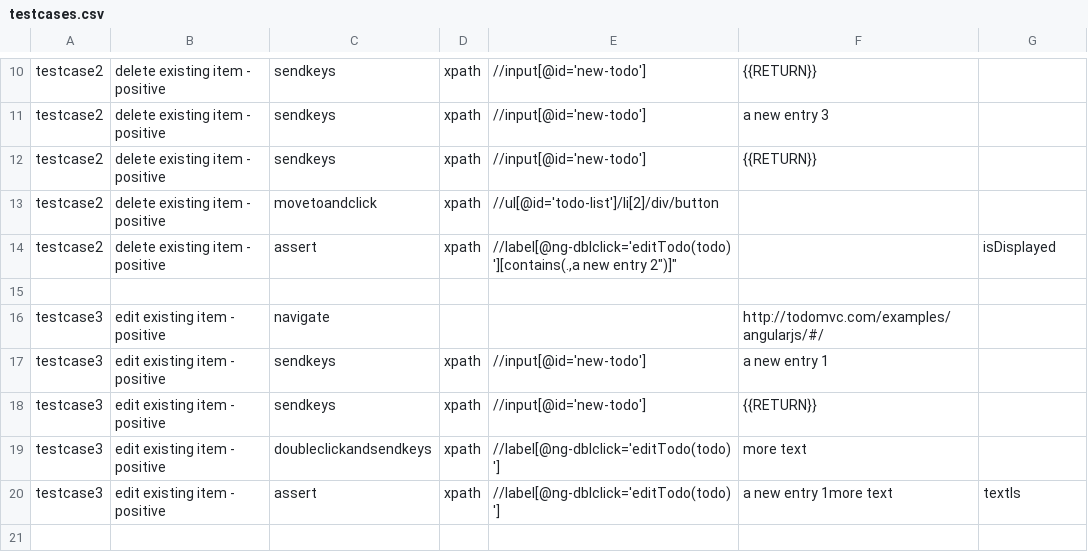
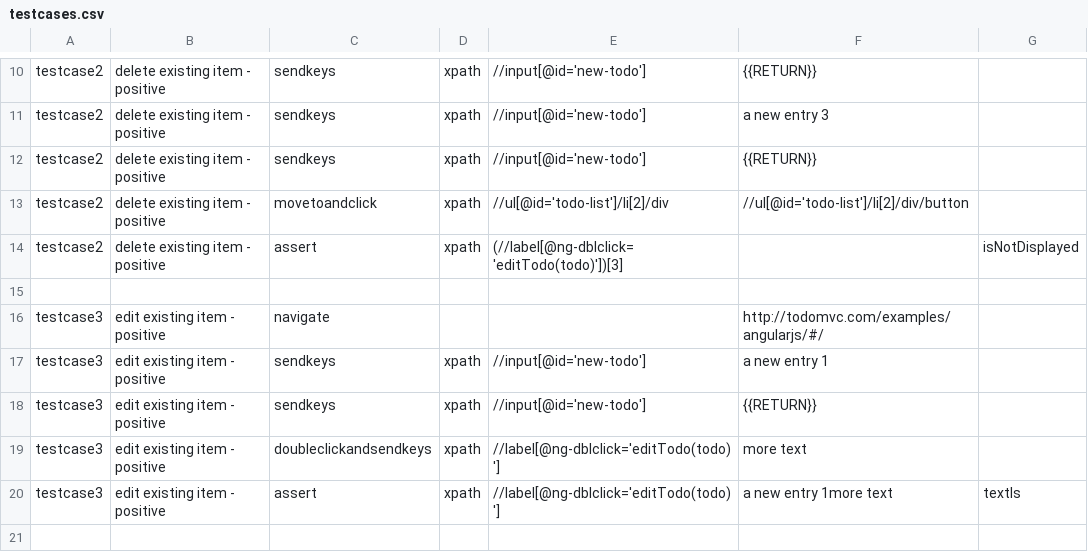
Before and after one commit to clifforeilly/seleniumjava, a CSV file: testcases.csv, drawn as a sheet; only a part is shown, gaps mark what is left out.

```diff
--- a/testcases.csv
+++ b/testcases.csv
@@ -12,4 +12,4 @@ testcase2,delete existing item - positive,sendkeys,xpath,//input[@id='new-todo']
 testcase2,delete existing item - positive,sendkeys,xpath,//input[@id='new-todo'],{{RETURN}},
-testcase2,delete existing item - positive,movetoandclick,xpath,//ul[@id='todo-list']/li[2]/div/button,,
-testcase2,delete existing item - positive,assert,xpath,"//label[@ng-dblclick='editTodo(todo)'][contains(.,"a new entry 2")]",,isDisplayed
+testcase2,delete existing item - positive,movetoandclick,xpath,//ul[@id='todo-list']/li[2]/div,//ul[@id='todo-list']/li[2]/div/button,
+testcase2,delete existing item - positive,assert,xpath,(//label[@ng-dblclick='editTodo(todo)'])[3],,isNotDisplayed
 
```
Also changed, not shown: 2 other files.
